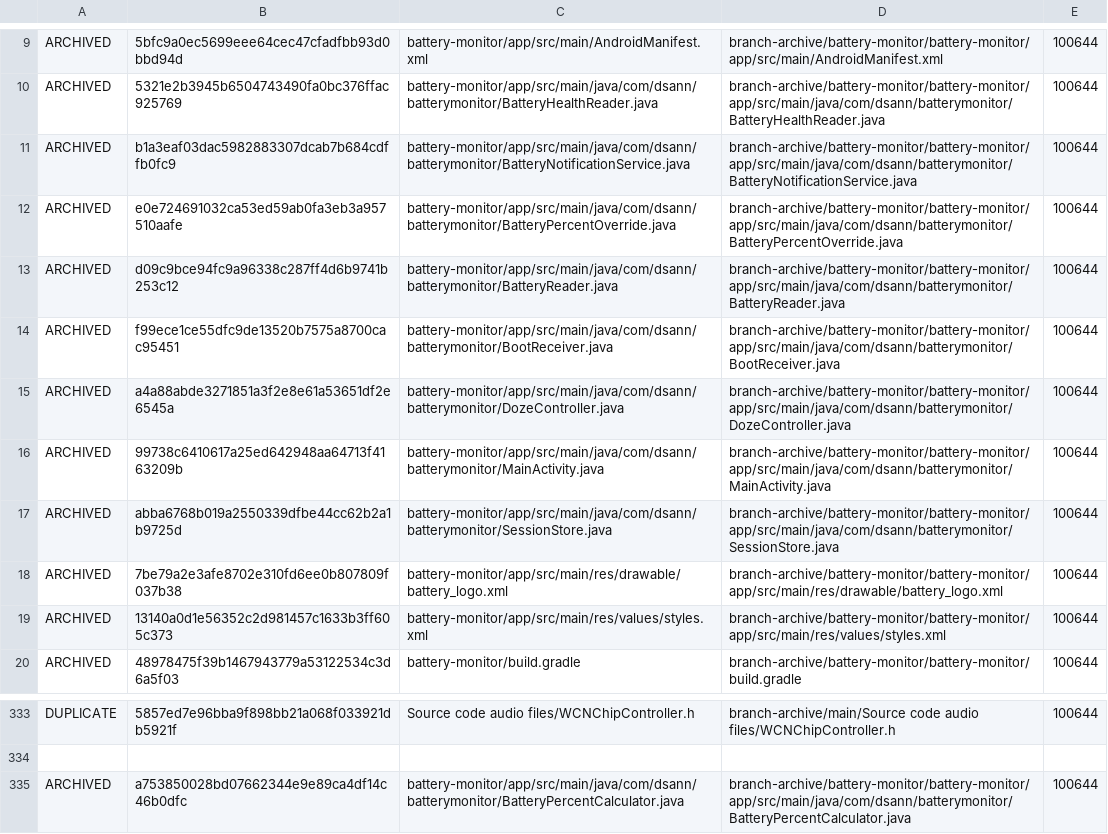
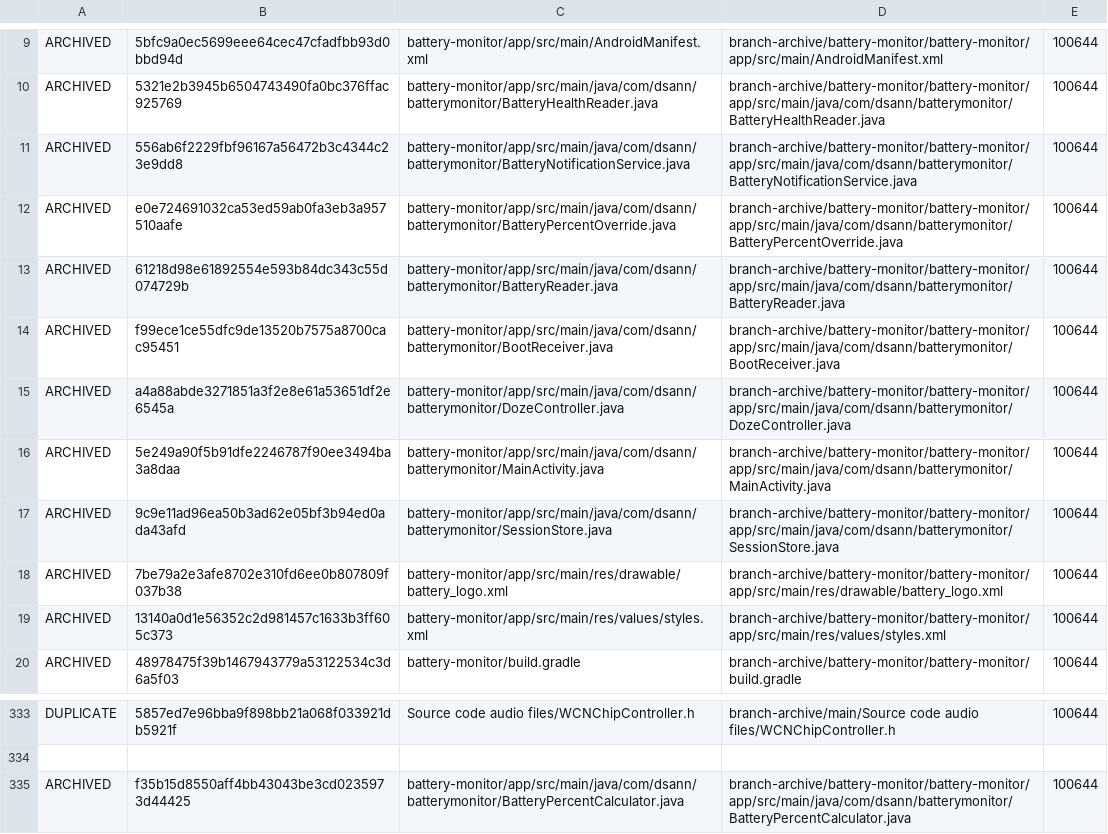
Before and after one commit to DS-ann/D.S-Apps, a TSV file: branch-archive/battery-monitor/ARCHIVE-MANIFEST.tsv, drawn as a sheet; only a part is shown, gaps mark what is left out.

Commit message:
Refine battery measurement controls and percentage notification

```diff
--- a/branch-archive/battery-monitor/ARCHIVE-MANIFEST.tsv
+++ b/branch-archive/battery-monitor/ARCHIVE-MANIFEST.tsv
@@ -10,9 +10,9 @@ ARCHIVED	5bfc9a0ec5699eee64cec47cfadfbb93d0bbd94d	battery-monitor/app/src/main/A
 ARCHIVED	5321e2b3945b6504743490fa0bc376ffac925769	battery-monitor/app/src/main/java/com/dsann/batterymonitor/BatteryHealthReader.java	branch-archive/battery-monitor/battery-monitor/app/src/main/java/com/dsann/batterymonitor/BatteryHealthReader.java	100644
-ARCHIVED	b1a3eaf03dac5982883307dcab7b684cdffb0fc9	battery-monitor/app/src/main/java/com/dsann/batterymonitor/BatteryNotificationService.java	branch-archive/battery-monitor/battery-monitor/app/src/main/java/com/dsann/batterymonitor/BatteryNotificationService.java	100644
+ARCHIVED	556ab6f2229fbf96167a56472b3c4344c23e9dd8	battery-monitor/app/src/main/java/com/dsann/batterymonitor/BatteryNotificationService.java	branch-archive/battery-monitor/battery-monitor/app/src/main/java/com/dsann/batterymonitor/BatteryNotificationService.java	100644
 ARCHIVED	e0e724691032ca53ed59ab0fa3eb3a957510aafe	battery-monitor/app/src/main/java/com/dsann/batterymonitor/BatteryPercentOverride.java	branch-archive/battery-monitor/battery-monitor/app/src/main/java/com/dsann/batterymonitor/BatteryPercentOverride.java	100644
-ARCHIVED	d09c9bce94fc9a96338c287ff4d6b9741b253c12	battery-monitor/app/src/main/java/com/dsann/batterymonitor/BatteryReader.java	branch-archive/battery-monitor/battery-monitor/app/src/main/java/com/dsann/batterymonitor/BatteryReader.java	100644
+ARCHIVED	61218d98e61892554e593b84dc343c55d074729b	battery-monitor/app/src/main/java/com/dsann/batterymonitor/BatteryReader.java	branch-archive/battery-monitor/battery-monitor/app/src/main/java/com/dsann/batterymonitor/BatteryReader.java	100644
 ARCHIVED	f99ece1ce55dfc9de13520b7575a8700cac95451	battery-monitor/app/src/main/java/com/dsann/batterymonitor/BootReceiver.java	branch-archive/battery-monitor/battery-monitor/app/src/main/java/com/dsann/batterymonitor/BootReceiver.java	100644
 ARCHIVED	a4a88abde3271851a3f2e8e61a53651df2e6545a	battery-monitor/app/src/main/java/com/dsann/batterymonitor/DozeController.java	branch-archive/battery-monitor/battery-monitor/app/src/main/java/com/dsann/batterymonitor/DozeController.java	100644
-ARCHIVED	99738c6410617a25ed642948aa64713f4163209b	battery-monitor/app/src/main/java/com/dsann/batterymonitor/MainActivity.java	branch-archive/battery-monitor/battery-monitor/app/src/main/java/com/dsann/batterymonitor/MainActivity.java	100644
-ARCHIVED	abba6768b019a2550339dfbe44cc62b2a1b9725d	battery-monitor/app/src/main/java/com/dsann/batterymonitor/SessionStore.java	branch-archive/battery-monitor/battery-monitor/app/src/main/java/com/dsann/batterymonitor/SessionStore.java	100644
+ARCHIVED	5e249a90f5b91dfe2246787f90ee3494ba3a8daa	battery-monitor/app/src/main/java/com/dsann/batterymonitor/MainActivity.java	branch-archive/battery-monitor/battery-monitor/app/src/main/java/com/dsann/batterymonitor/MainActivity.java	100644
+ARCHIVED	9c9e11ad96ea50b3ad62e05bf3b94ed0ada43afd	battery-monitor/app/src/main/java/com/dsann/batterymonitor/SessionStore.java	branch-archive/battery-monitor/battery-monitor/app/src/main/java/com/dsann/batterymonitor/SessionStore.java	100644
 ARCHIVED	7be79a2e3afe8702e310fd6ee0b807809f037b38	battery-monitor/app/src/main/res/drawable/battery_logo.xml	branch-archive/battery-monitor/battery-monitor/app/src/main/res/drawable/battery_logo.xml	100644
@@ -334,2 +334,2 @@ DUPLICATE	5857ed7e96bba9f898bb21a068f033921db5921f	Source code audio files/WCNCh
 
-ARCHIVED	a753850028bd07662344e9e89ca4df14c46b0dfc	battery-monitor/app/src/main/java/com/dsann/batterymonitor/BatteryPercentCalculator.java	branch-archive/battery-monitor/battery-monitor/app/src/main/java/com/dsann/batterymonitor/BatteryPercentCalculator.java	100644
+ARCHIVED	f35b15d8550aff4bb43043be3cd0235973d44425	battery-monitor/app/src/main/java/com/dsann/batterymonitor/BatteryPercentCalculator.java	branch-archive/battery-monitor/battery-monitor/app/src/main/java/com/dsann/batterymonitor/BatteryPercentCalculator.java	100644
```
Also changed, not shown: 6 other files.
